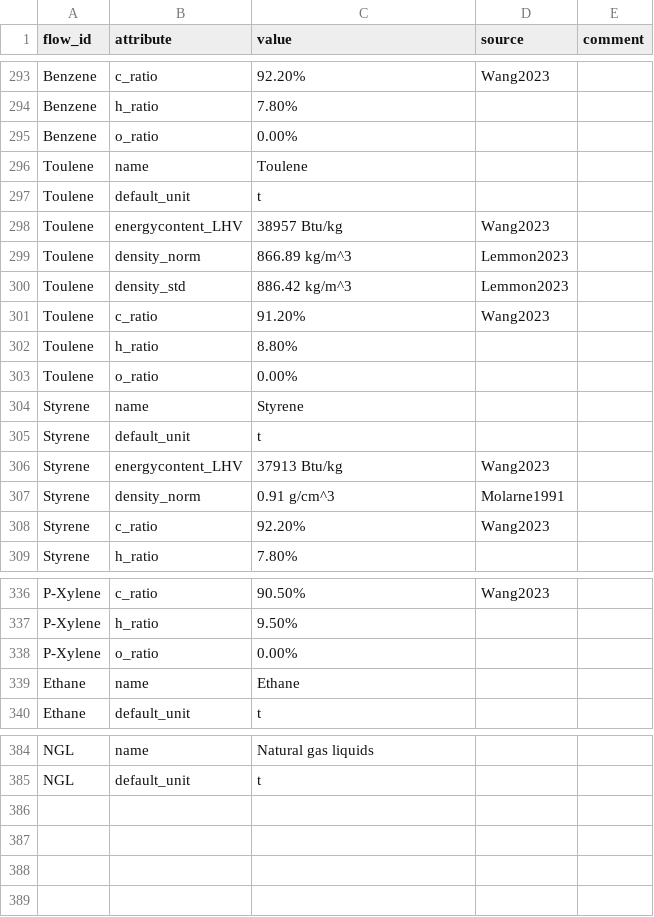
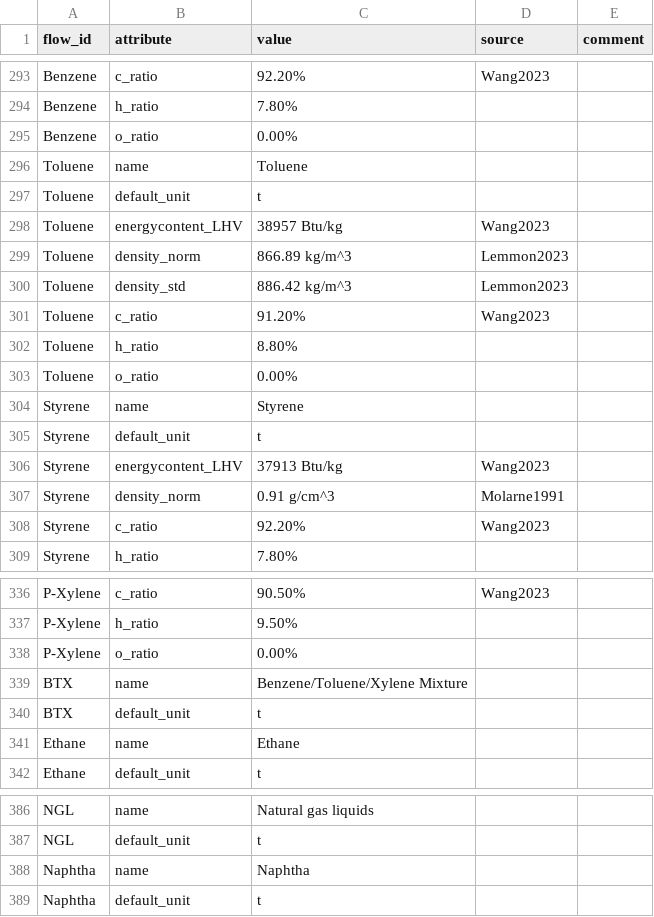
Before and after one commit to PhilippVerpoort/posted, a CSV file: inst/extdata/database/flow_types.csv, drawn as a sheet; only a part is shown, gaps mark what is left out.

```diff
--- a/inst/extdata/database/flow_types.csv
+++ b/inst/extdata/database/flow_types.csv
@@ -295,10 +295,10 @@ Benzene,h_ratio,7.80%,,
 Benzene,o_ratio,0.00%,,
-Toulene,name,Toulene,,
-Toulene,default_unit,t,,
-Toulene,energycontent_LHV,38957 Btu/kg,Wang2023,
-Toulene,density_norm,866.89 kg/m^3,Lemmon2023,
-Toulene,density_std,886.42 kg/m^3,Lemmon2023,
-Toulene,c_ratio,91.20%,Wang2023,
-Toulene,h_ratio,8.80%,,
-Toulene,o_ratio,0.00%,,
+Toluene,name,Toluene,,
+Toluene,default_unit,t,,
+Toluene,energycontent_LHV,38957 Btu/kg,Wang2023,
+Toluene,density_norm,866.89 kg/m^3,Lemmon2023,
+Toluene,density_std,886.42 kg/m^3,Lemmon2023,
+Toluene,c_ratio,91.20%,Wang2023,
+Toluene,h_ratio,8.80%,,
+Toluene,o_ratio,0.00%,,
 Styrene,name,Styrene,,
@@ -338,2 +338,4 @@ P-Xylene,h_ratio,9.50%,,
 P-Xylene,o_ratio,0.00%,,
+BTX,name,Benzene/Toluene/Xylene Mixture,,
+BTX,default_unit,t,,
 Ethane,name,Ethane,,
@@ -385 +387,3 @@ NGL,name,Natural gas liquids,,
 NGL,default_unit,t,,
+Naphtha,name,Naphtha
+Naphtha,default_unit,t
```
Also changed, not shown: inst/extdata/database/tech_types.csv, 3 other files.
